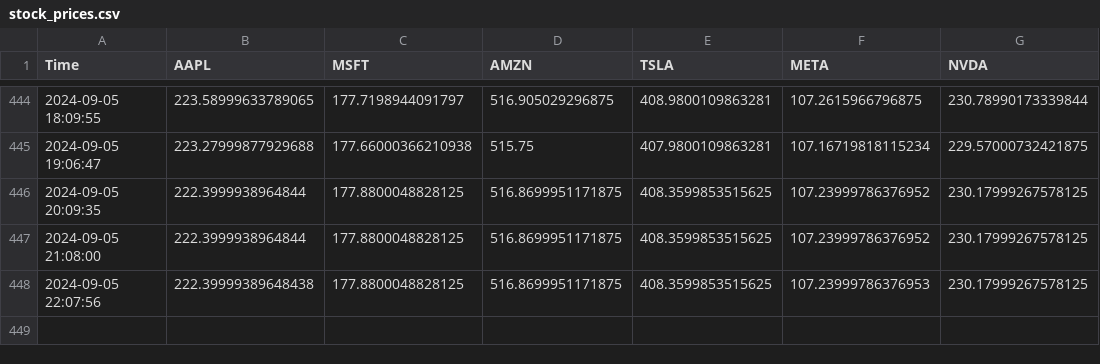
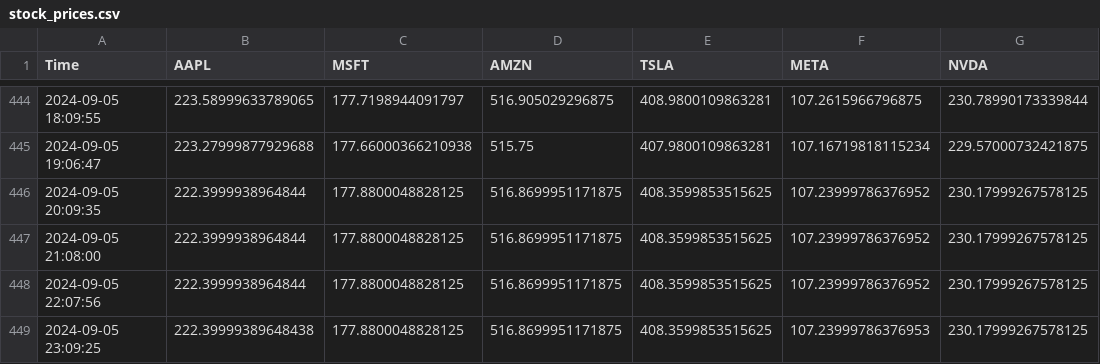
Before and after one commit to bendarodes/stockX-data-scraper, a CSV file: stock_prices.csv, drawn as a sheet; only a part is shown, gaps mark what is left out.

```diff
--- a/stock_prices.csv
+++ b/stock_prices.csv
@@ -447,2 +447,3 @@ Time;AAPL;MSFT;AMZN;TSLA;META;NVDA
 2024-09-05 21:08:00;222.3999938964844;177.8800048828125;516.8699951171875;408.3599853515625;107.23999786376952;230.17999267578125
-2024-09-05 22:07:56;222.39999389648438;177.8800048828125;516.8699951171875;408.3599853515625;107.23999786376953;230.17999267578125
+2024-09-05 22:07:56;222.3999938964844;177.8800048828125;516.8699951171875;408.3599853515625;107.23999786376952;230.17999267578125
+2024-09-05 23:09:25;222.39999389648438;177.8800048828125;516.8699951171875;408.3599853515625;107.23999786376953;230.17999267578125
```
Also changed, not shown: 1 other file.
